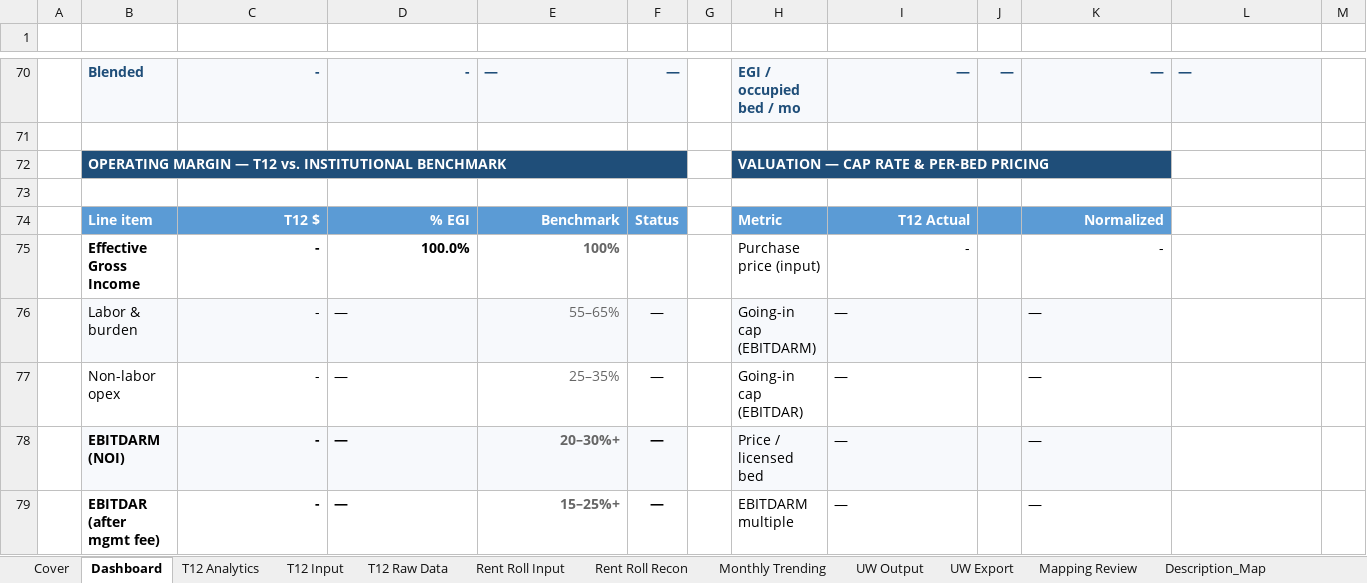
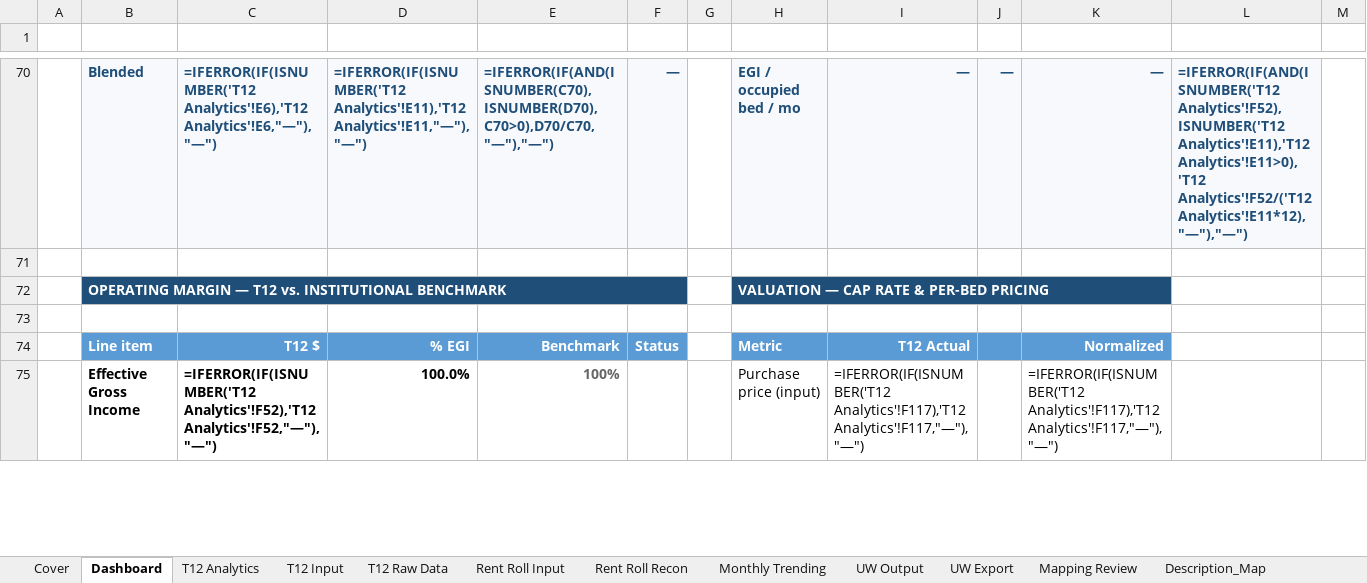
Before and after one commit to ErikJ-Stack/rent-roll-normalizer, an Excel workbook: ALF_Financial_Analyzer_Only.xlsx, sheet Dashboard, drawn as a sheet; only a part is shown, gaps mark what is left out; values as stored, in another font and other column widths than the file's, no borders; formulas without a stored value are shown as written; charts and pictures not drawn; removed rows and columns are numbered as before the commit, all else as after; rows hold the shown columns only; the diff covers the shown part only; the diff names each change by its address in the sheet, - before the commit and + after, or states it on an @@ line.

```diff
--- a/ALF_Financial_Analyzer_Only.xlsx (sheet Dashboard)
+++ b/ALF_Financial_Analyzer_Only.xlsx (sheet Dashboard)
-C70: -
+C70: =IFERROR(IF(ISNUMBER('T12 Analytics'!E6),'T12 Analytics'!E6,"—"),"—")
-D70: -
+D70: =IFERROR(IF(ISNUMBER('T12 Analytics'!E11),'T12 Analytics'!E11,"—"),"—")
-E70: —
+E70: =IFERROR(IF(AND(ISNUMBER(C70),ISNUMBER(D70),C70>0),D70/C70,"—"),"—")
-L70: —
+L70: =IFERROR(IF(AND(ISNUMBER('T12 Analytics'!F52),ISNUMBER('T12 Analytics'!E11),'T12 Analytics'!E11>0),'T12 Analytics'!F52/('T12 Analytics'!E11*12),"—"),"—")
-C75: -
+C75: =IFERROR(IF(ISNUMBER('T12 Analytics'!F52),'T12 Analytics'!F52,"—"),"—")
-I75: -
+I75: =IFERROR(IF(ISNUMBER('T12 Analytics'!F117),'T12 Analytics'!F117,"—"),"—")
-K75: -
+K75: =IFERROR(IF(ISNUMBER('T12 Analytics'!F117),'T12 Analytics'!F117,"—"),"—")
-row 76:  | Labor & burden | - | — | 55–65% | — |  | Going-in cap (EBITDARM) | — |  | —
-row 77:  | Non-labor opex | - | — | 25–35% | — |  | Going-in cap (EBITDAR) | — |  | —
-row 78:  | EBITDARM (NOI) | - | — | 20–30%+ | — |  | Price / licensed bed | — |  | —
-row 79:  | EBITDAR (after mgmt fee) | - | — | 15–25%+ | — |  | EBITDARM multiple | — |  | —
```
Also changed, not shown: 26 added rows, 22 removed rows, 86 edited cells and cell formats elsewhere in this sheet, sheet Rent Roll Input, sheet UW Export, sheet Monthly Trending, sheet Rent Roll Recon, sheet T12 Raw Data, sheet T12 Input, 2 more sheets, charts or pictures, 2 other files.
